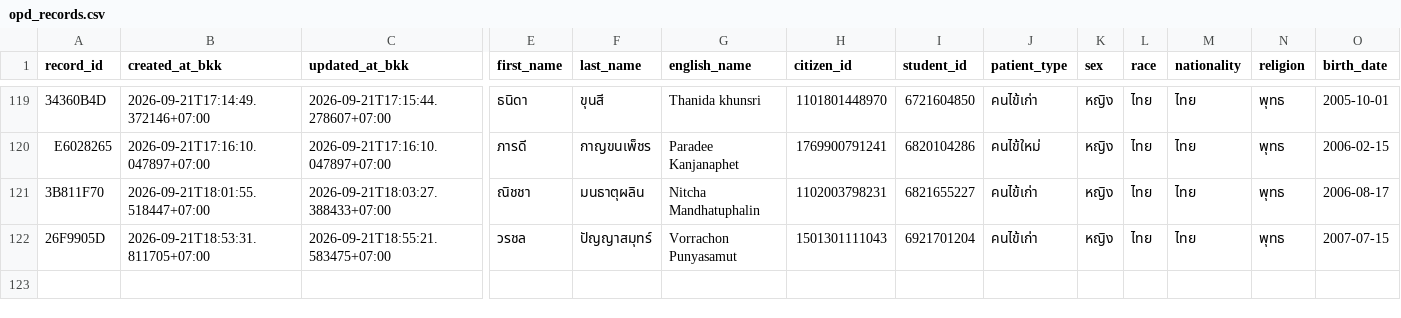
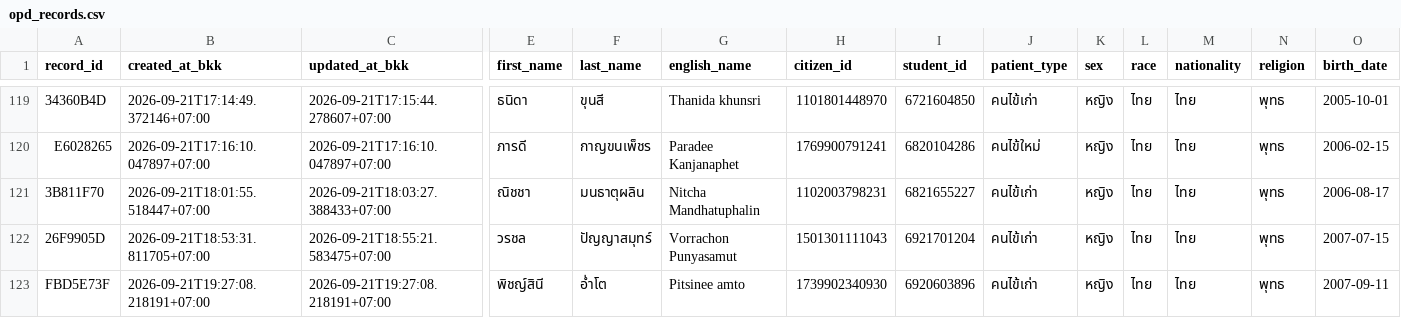
Before and after one commit to PythonianSt/OPD5, a CSV file: opd_records.csv, drawn as a sheet; only a part is shown, gaps mark what is left out; rows hold the shown columns only; the diff names each change by its address in the sheet, - before the commit and + after, or states it on an @@ line.

Commit message:
add OPD record FBD5E73F 2026-09-21T19:27:08.218191+07:00

```diff
--- a/opd_records.csv
+++ b/opd_records.csv
+row 123: FBD5E73F | 2026-09-21T19:27:08.218191+07:00 | 2026-09-21T19:27:08.218191+07:00 | พิชญ์สินี | อ่ำโต | Pitsinee amto | 1739902340930 | 6920603896 | คนไข้เก่า | หญิง | ไทย | ไทย | พุทธ | 2007-09-11
```
